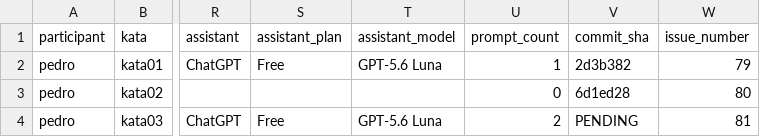
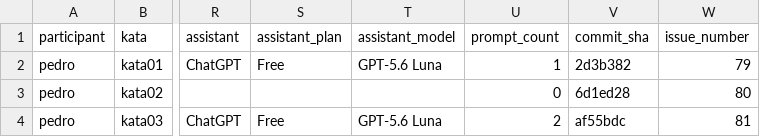
Before and after one commit to PedroMaiaAlves/lab-experimentacao-software, a CSV file: Lab02/results/trials.csv, drawn as a sheet; only a part is shown, gaps mark what is left out; the diff names each change by its address in the sheet, - before the commit and + after, or states it on an @@ line.

Commit message:
docs(lab02): vincula commit do trial Pedro Kata 03 #81

```diff
--- a/Lab02/results/trials.csv
+++ b/Lab02/results/trials.csv
-V4 (commit_sha): PENDING
+V4 (commit_sha): af55bdc
```
